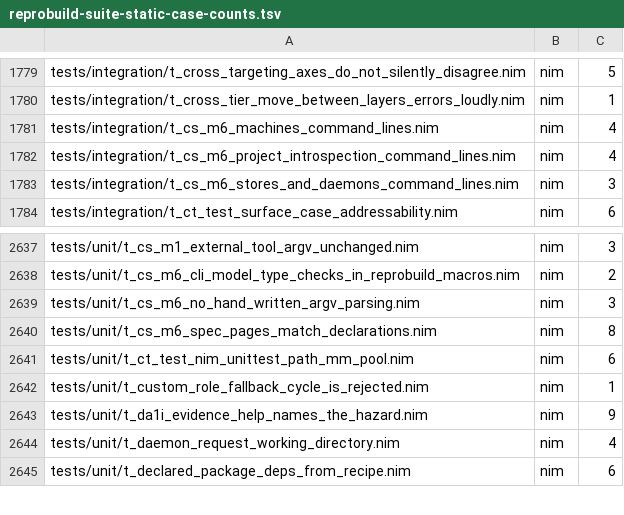
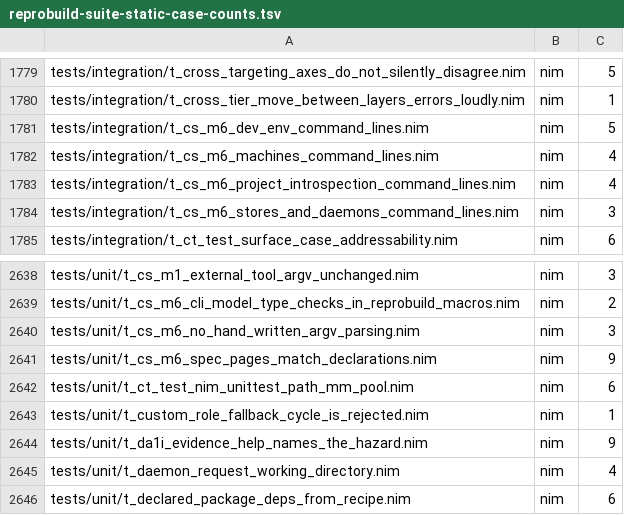
Before and after one commit to metacraft-labs/reprobuild, a TSV file: scripts/reprobuild-suite-static-case-counts.tsv, drawn as a sheet; only a part is shown, gaps mark what is left out.

Commit message:
feat(cli): parse the development-environment commands from the description
exec, run, shell (with shell hook), allow, deny, dev-env export and
deactivate, up, down, dev, hcr coordinate and prepare-object, and prompt
(with prompt init) now take their command lines from repro's clispec
description instead of hand-written argv loops. Each answers --help, -h
and `repro help <command>` with the generated help; before, `repro allow
--help` trusted a directory named `--help`.

The words after `--` for exec's command and run's arguments come from the
parser's native afterSeparator positionals and reach the program exactly
as written, flag-like words and a later `--` included. A flag whose value
is the word `--` still takes it.

Behaviour changes: a command line the parser rejects is a usage error
(exit 2, previously 1 for several of these commands); allow and deny take
one directory (extra operands were ignored, and a directory starting with
`-` is written after `--`); down no longer accepts --foreground, --http or
--debounce-ms and up no longer accepts --debounce-ms, none of which they
used; dev-env export, shell hook and the hcr subcommands accept their
flags before the positional too. The thin client's dev-env export fast
path reads its flag spellings from the description.

Moves nim-cli-spec to e6f976c (native afterSeparator, Windows build fix)
and nim-confutils to dcad14d.

```diff
--- a/scripts/reprobuild-suite-static-case-counts.tsv
+++ b/scripts/reprobuild-suite-static-case-counts.tsv
@@ -1780,2 +1780,3 @@ tests/integration/t_cross_targeting_axes_do_not_silently_disagree.nim	nim	5
 tests/integration/t_cross_tier_move_between_layers_errors_loudly.nim	nim	1
+tests/integration/t_cs_m6_dev_env_command_lines.nim	nim	5
 tests/integration/t_cs_m6_machines_command_lines.nim	nim	4
@@ -2639,3 +2640,3 @@ tests/unit/t_cs_m6_cli_model_type_checks_in_reprobuild_macros.nim	nim	2
 tests/unit/t_cs_m6_no_hand_written_argv_parsing.nim	nim	3
-tests/unit/t_cs_m6_spec_pages_match_declarations.nim	nim	8
+tests/unit/t_cs_m6_spec_pages_match_declarations.nim	nim	9
 tests/unit/t_ct_test_nim_unittest_path_mm_pool.nim	nim	6
```
Also changed, not shown: 19 other files.
